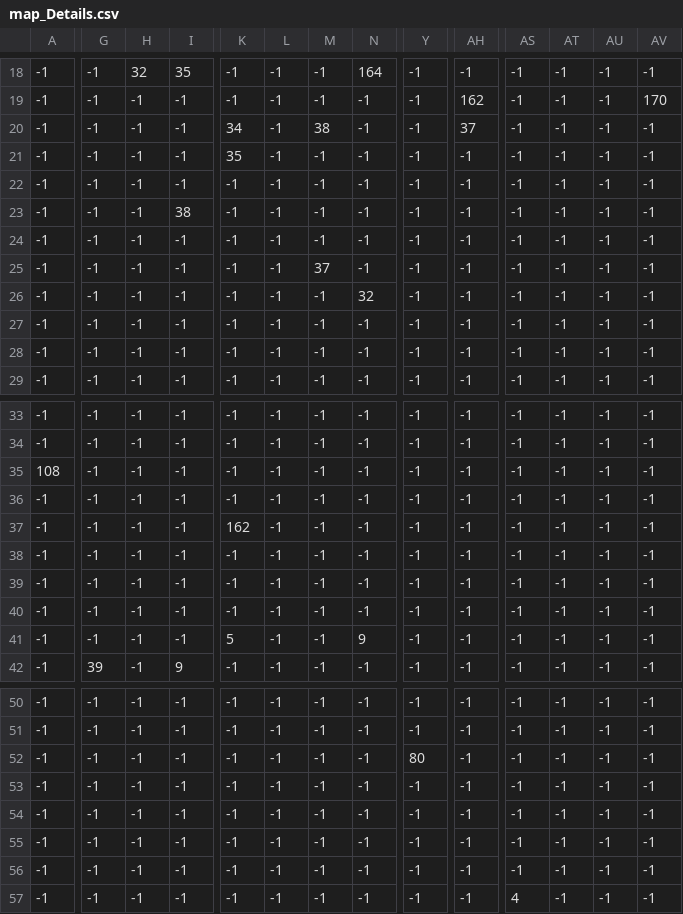
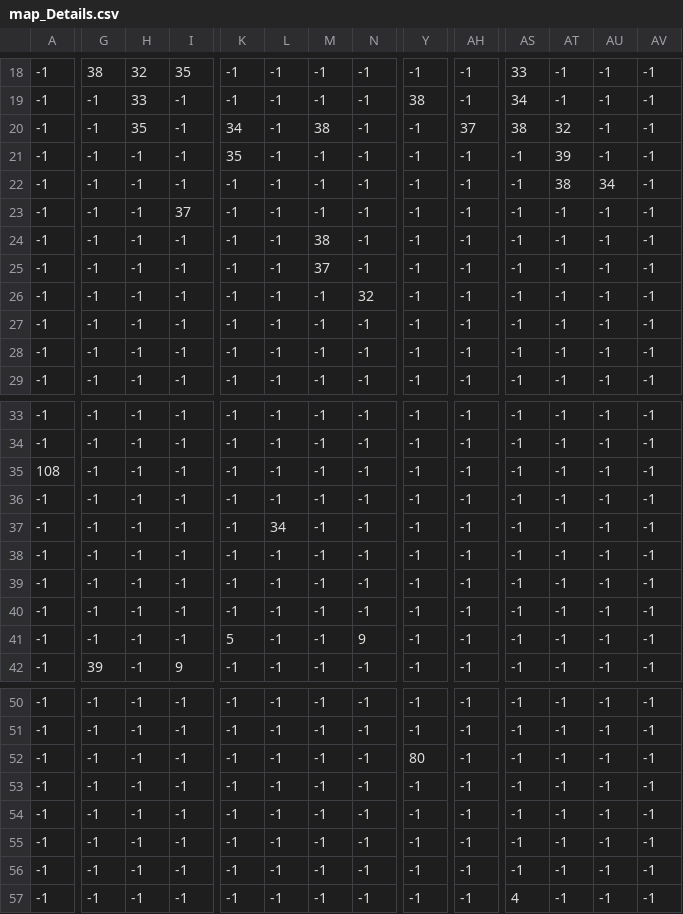
Before and after one commit to CocoDiorr/PythonGameDevelopment2022, a CSV file: map_graphics/levels/1/map_Details.csv, drawn as a sheet; only a part is shown, gaps mark what is left out; the diff covers the shown part only; the diff names each change by its address in the sheet, - before the commit and + after, or states it on an @@ line.

```diff
--- a/map_graphics/levels/1/map_Details.csv
+++ b/map_graphics/levels/1/map_Details.csv
-G18: -1
+G18: 38
-N18: 164
+N18: -1
-AS18: -1
+AS18: 33
-H19: -1
+H19: 33
-Y19: -1
+Y19: 38
-AH19: 162
+AH19: -1
-AS19: -1
+AS19: 34
-AV19: 170
+AV19: -1
-H20: -1
+H20: 35
-AS20: -1
+AS20: 38
-AT20: -1
+AT20: 32
-AT21: -1
+AT21: 39
-AT22: -1
+AT22: 38
-AU22: -1
+AU22: 34
-I23: 38
+I23: 37
-M24: -1
+M24: 38
-K37: 162
+K37: -1
-L37: -1
+L37: 34
```
Also changed, not shown: 36 edited cells elsewhere in this file, map_graphics/levels/1/map_Grass.csv, 54 other files.
